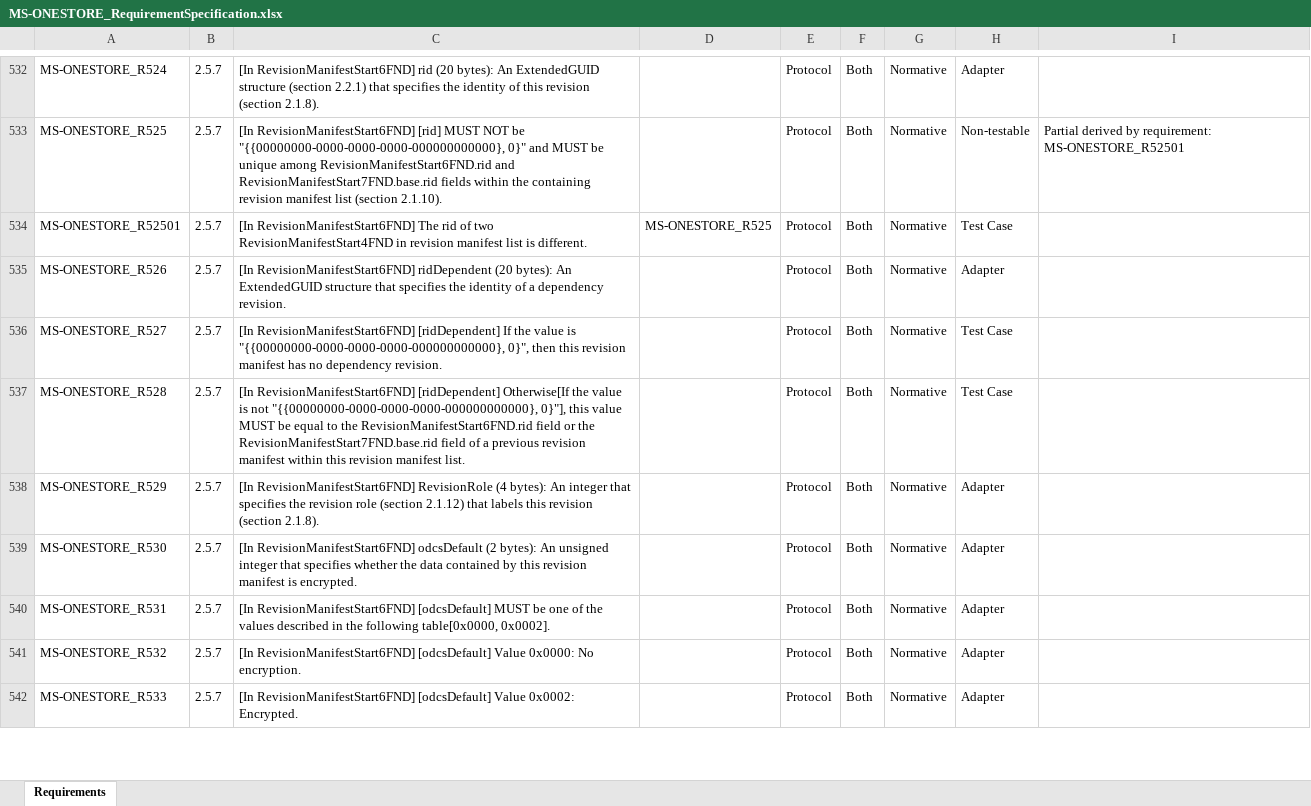
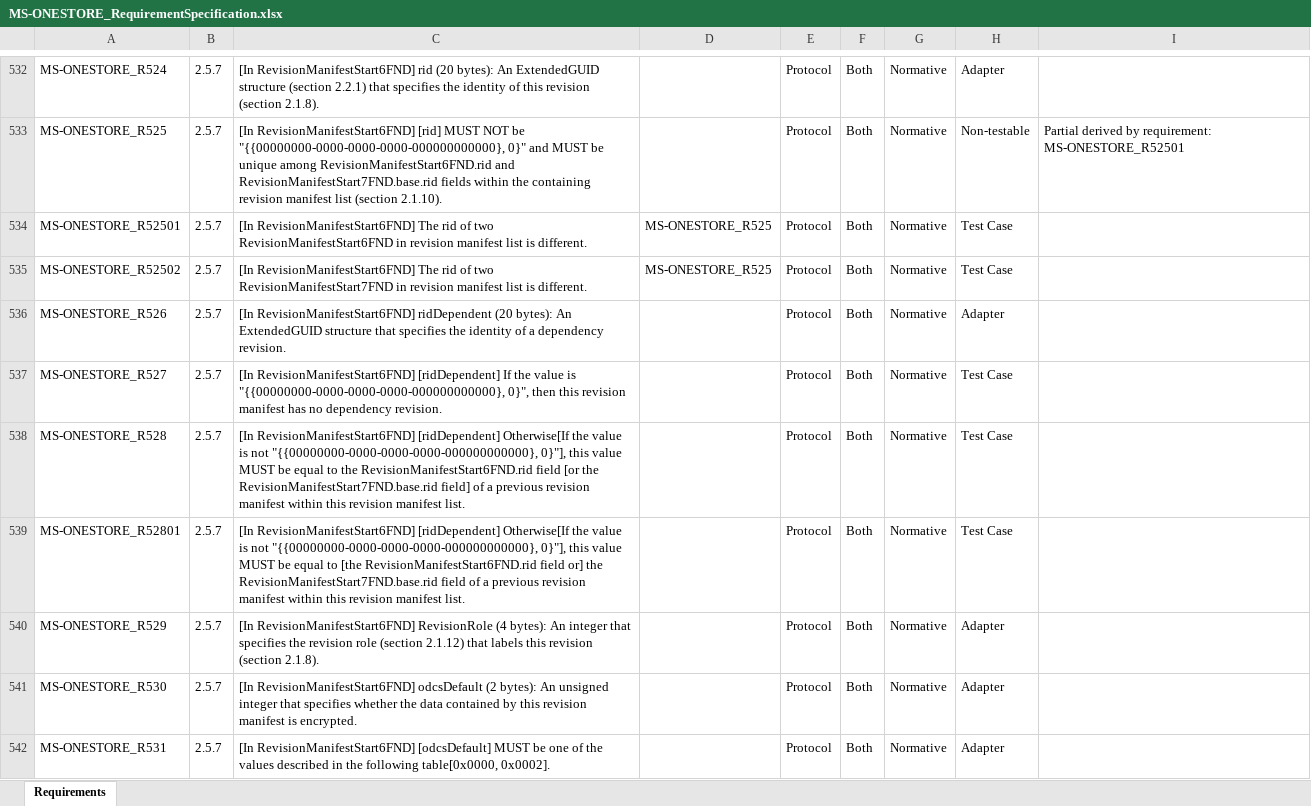
Before and after one commit to OfficeDev/Interop-TestSuites, an Excel workbook: FileSyncandWOPI/Docs/MS-ONESTORE/MS-ONESTORE_RequirementSpecification.xlsx, sheet Requirements, drawn as a sheet; only a part is shown, gaps mark what is left out; the shorter side is filled out with more unchanged rows; values as stored, in another font and other column widths than the file's, no borders; charts and pictures and conditional formats and table styles not drawn; addresses are those after the commit; the diff names each change by its address in the sheet, - before the commit and + after, or states it on an @@ line.

Commit message:
[MS-ONESTORE] Add test cases and update RS.

```diff
--- a/FileSyncandWOPI/Docs/MS-ONESTORE/MS-ONESTORE_RequirementSpecification.xlsx (sheet Requirements)
+++ b/FileSyncandWOPI/Docs/MS-ONESTORE/MS-ONESTORE_RequirementSpecification.xlsx (sheet Requirements)
-C534: …of two RevisionManifestStart4FND in revision…
+C534: …of two RevisionManifestStart6FND in revision…
+row 535: MS-ONESTORE_R52502 | 2.5.7 | [In RevisionManifestStart6FND] The rid of two RevisionManifestStart7FND in revision manifest list is different. | MS-ONESTORE_R525 | Protocol | Both | Normative | Test Case
-C538: …RevisionManifestStart6FND.rid field or the RevisionManifestStart7FND.base.rid field of a…
+C538: …RevisionManifestStart6FND.rid field [or the RevisionManifestStart7FND.base.rid field] of a…
+row 539: MS-ONESTORE_R52801 | 2.5.7 | [In RevisionManifestStart6FND] [ridDependent] Otherwise[If the value is not "{{00000000-0000-0000-0000-000000000000}, 0}"], this value MUST be equal to [the RevisionManifestStart6FND.rid field or] the RevisionManifestStart7FND.base.rid field of a previous revision manifest within this revision manifest list. |  | Protocol | Both | Normative | Test Case
```
Also changed, not shown: 2 other files.
